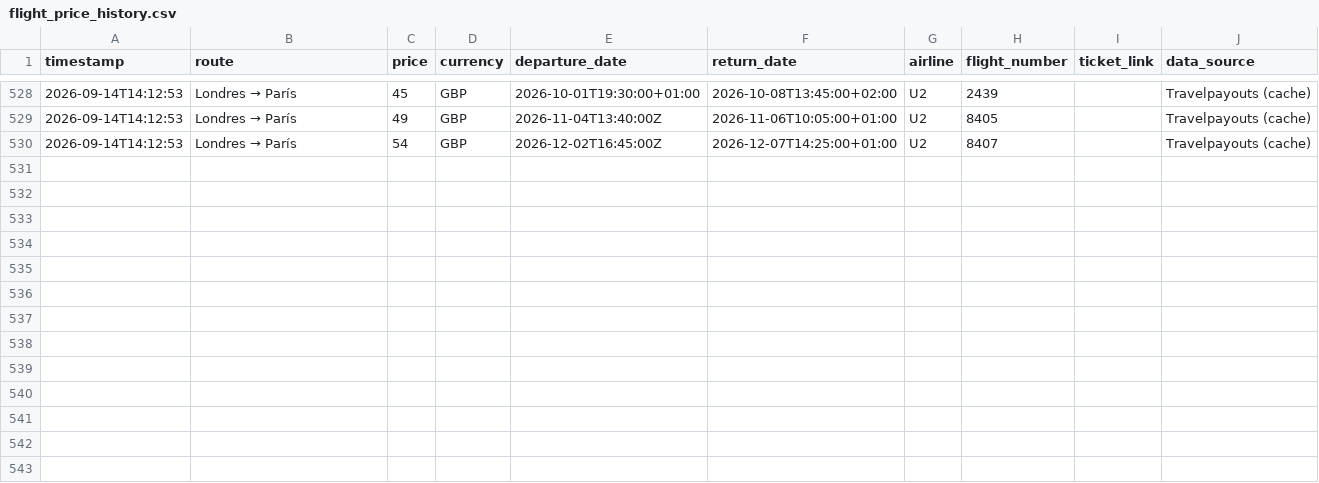
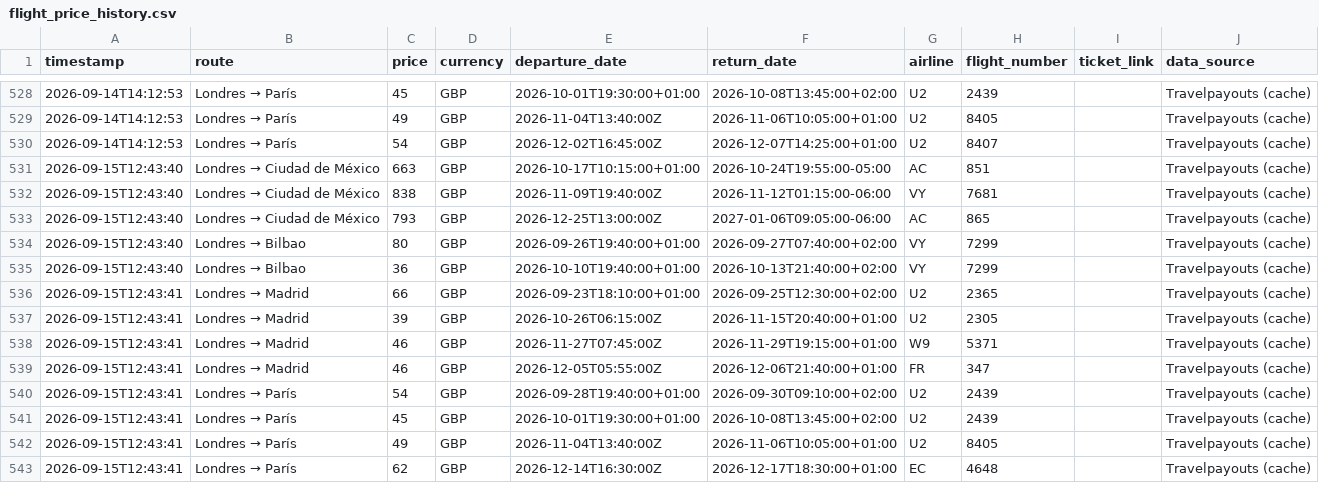
Before and after one commit to Silmerem/Code, a CSV file: tracker/flight_price_history.csv, drawn as a sheet; only a part is shown, gaps mark what is left out.

```diff
--- a/tracker/flight_price_history.csv
+++ b/tracker/flight_price_history.csv
@@ -530 +530,14 @@ timestamp,route,price,currency,departure_date,return_date,airline,flight_number,
 2026-09-14T14:12:53,Londres → París,54,GBP,2026-12-02T16:45:00Z,2026-12-07T14:25:00+01:00,U2,8407,,Travelpayouts (cache)
+2026-09-15T12:43:40,Londres → Ciudad de México,663,GBP,2026-10-17T10:15:00+01:00,2026-10-24T19:55:00-05:00,AC,851,,Travelpayouts (cache)
+2026-09-15T12:43:40,Londres → Ciudad de México,838,GBP,2026-11-09T19:40:00Z,2026-11-12T01:15:00-06:00,VY,7681,,Travelpayouts (cache)
+2026-09-15T12:43:40,Londres → Ciudad de México,793,GBP,2026-12-25T13:00:00Z,2027-01-06T09:05:00-06:00,AC,865,,Travelpayouts (cache)
+2026-09-15T12:43:40,Londres → Bilbao,80,GBP,2026-09-26T19:40:00+01:00,2026-09-27T07:40:00+02:00,VY,7299,,Travelpayouts (cache)
+2026-09-15T12:43:40,Londres → Bilbao,36,GBP,2026-10-10T19:40:00+01:00,2026-10-13T21:40:00+02:00,VY,7299,,Travelpayouts (cache)
+2026-09-15T12:43:41,Londres → Madrid,66,GBP,2026-09-23T18:10:00+01:00,2026-09-25T12:30:00+02:00,U2,2365,,Travelpayouts (cache)
+2026-09-15T12:43:41,Londres → Madrid,39,GBP,2026-10-26T06:15:00Z,2026-11-15T20:40:00+01:00,U2,2305,,Travelpayouts (cache)
+2026-09-15T12:43:41,Londres → Madrid,46,GBP,2026-11-27T07:45:00Z,2026-11-29T19:15:00+01:00,W9,5371,,Travelpayouts (cache)
+2026-09-15T12:43:41,Londres → Madrid,46,GBP,2026-12-05T05:55:00Z,2026-12-06T21:40:00+01:00,FR,347,,Travelpayouts (cache)
+2026-09-15T12:43:41,Londres → París,54,GBP,2026-09-28T19:40:00+01:00,2026-09-30T09:10:00+02:00,U2,2439,,Travelpayouts (cache)
+2026-09-15T12:43:41,Londres → París,45,GBP,2026-10-01T19:30:00+01:00,2026-10-08T13:45:00+02:00,U2,2439,,Travelpayouts (cache)
+2026-09-15T12:43:41,Londres → París,49,GBP,2026-11-04T13:40:00Z,2026-11-06T10:05:00+01:00,U2,8405,,Travelpayouts (cache)
+2026-09-15T12:43:41,Londres → París,62,GBP,2026-12-14T16:30:00Z,2026-12-17T18:30:00+01:00,EC,4648,,Travelpayouts (cache)
```
Also changed, not shown: flight-tracker/flight_price_history.csv.
